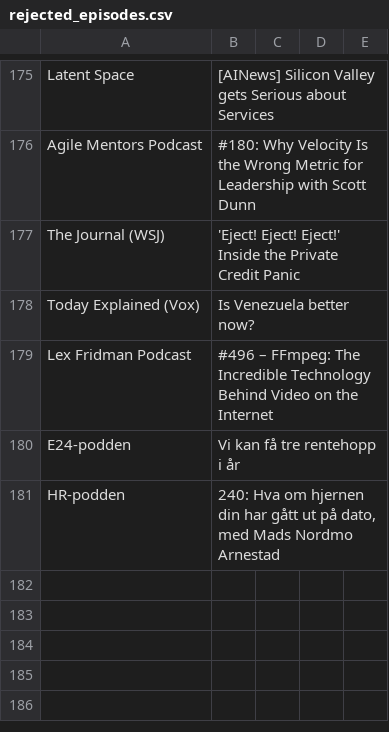
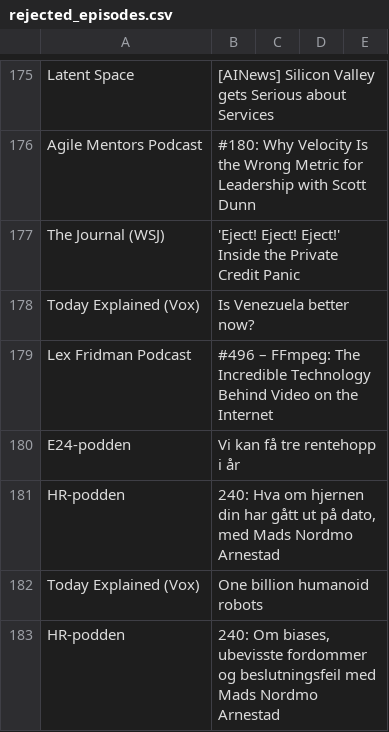
Before and after one commit to cathrinei/AIPodcastClaude, a CSV file: rejected_episodes.csv, drawn as a sheet; only a part is shown, gaps mark what is left out; the diff names each change by its address in the sheet, - before the commit and + after, or states it on an @@ line.

```diff
--- a/rejected_episodes.csv
+++ b/rejected_episodes.csv
+row 182: Today Explained (Vox) | One billion humanoid robots
+row 183: HR-podden | 240: Om biases, ubevisste fordommer og beslutningsfeil med Mads Nordmo Arnestad
```
Also changed, not shown: AI_KI_Podcasts.csv, 1 other file.
